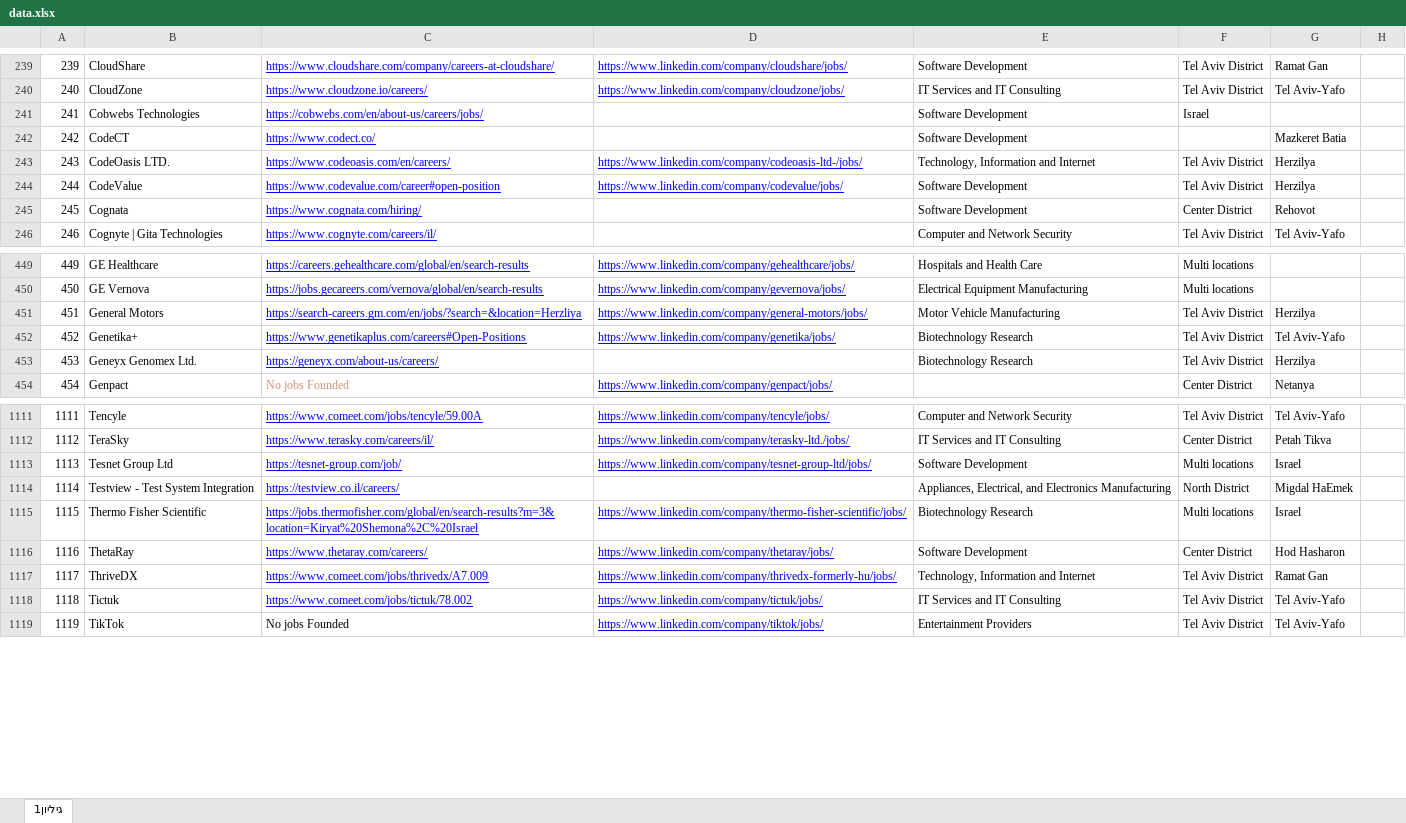
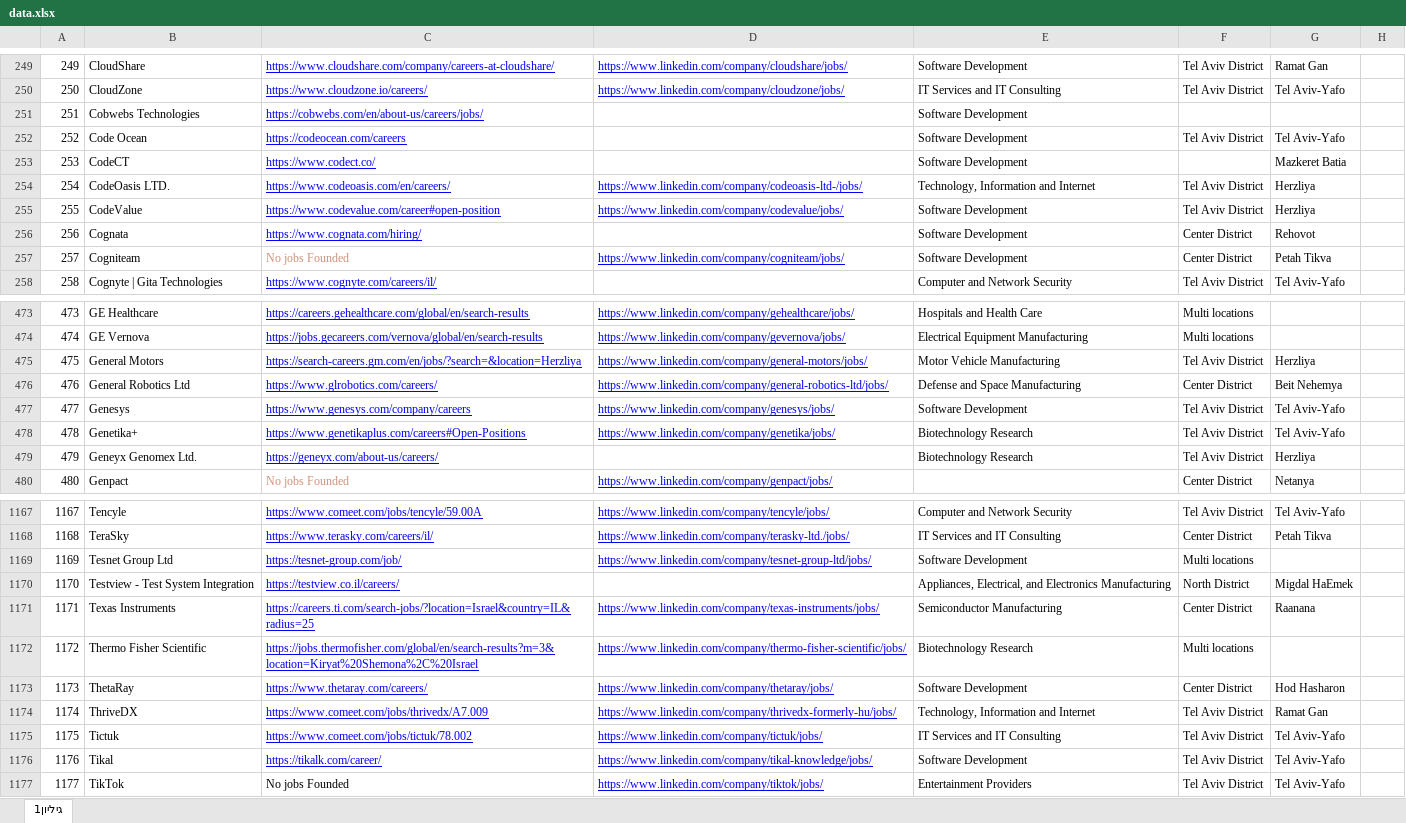
Before and after one commit to NsimDaghash/my-jobs-search, an Excel workbook: public/data.xlsx, sheet גיליון1, drawn as a sheet; only a part is shown, gaps mark what is left out; values as stored, in another font and other column widths than the file's, no borders; conditional formats not drawn; addresses are those after the commit; the diff covers the shown part only; the diff names each change by its address in the sheet, - before the commit and + after, or states it on an @@ line.

```diff
--- a/public/data.xlsx (sheet גיליון1)
+++ b/public/data.xlsx (sheet גיליון1)
@@ column A renumbered from row 98 down @@
-F251: Israel
+F251: (empty)
+row 252: 252 | Code Ocean | https://codeocean.com/careers |  | Software Development | Tel Aviv District | Tel Aviv-Yafo
-G254:G255: Herzilya
+G254:G255: Herzliya
+row 257: 257 | Cogniteam | No jobs Founded | https://www.linkedin.com/company/cogniteam/jobs/ | Software Development | Center District | Petah Tikva
-G475: Herzilya
+G475: Herzliya
+row 476: 476 | General Robotics Ltd | https://www.glrobotics.com/careers/ | https://www.linkedin.com/company/general-robotics-ltd/jobs/ | Defense and Space Manufacturing | Center District | Beit Nehemya
+row 477: 477 | Genesys | https://www.genesys.com/company/careers | https://www.linkedin.com/company/genesys/jobs/ | Software Development | Tel Aviv District | Tel Aviv-Yafo
-G479: Herzilya
+G479: Herzliya
-G1169: Israel
+G1169: (empty)
+row 1171: 1171 | Texas Instruments | https://careers.ti.com/search-jobs/?location=Israel&country=IL&radius=25 | https://www.linkedin.com/company/texas-instruments/jobs/ | Semiconductor Manufacturing | Center District | Raanana
-G1172: Israel
+G1172: (empty)
+row 1176: 1176 | Tikal | https://tikalk.com/career/ | https://www.linkedin.com/company/tikal-knowledge/jobs/ | Software Development | Tel Aviv District | Tel Aviv-Yafo
```
Also changed, not shown: 61 added rows, 1 removed row, 135 edited cells and cell formats elsewhere in this sheet, public/plats.xlsx, 7 other files.
